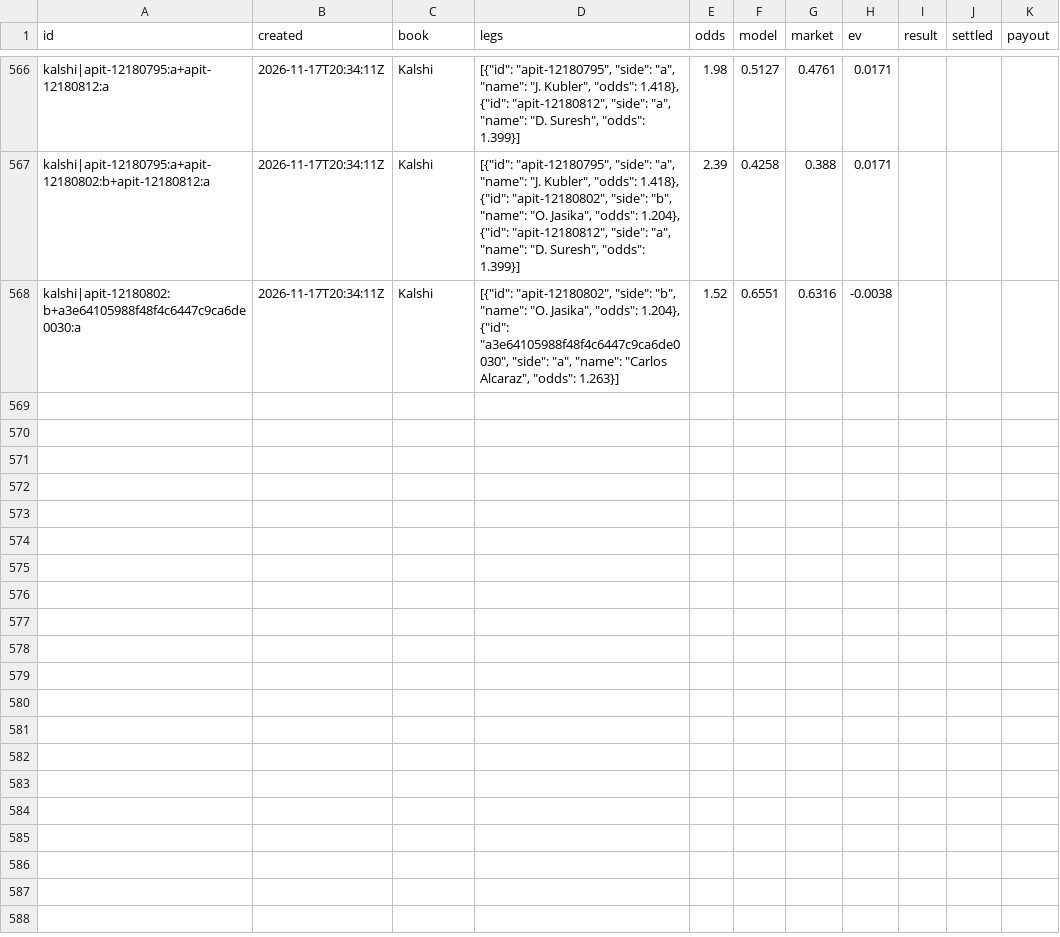
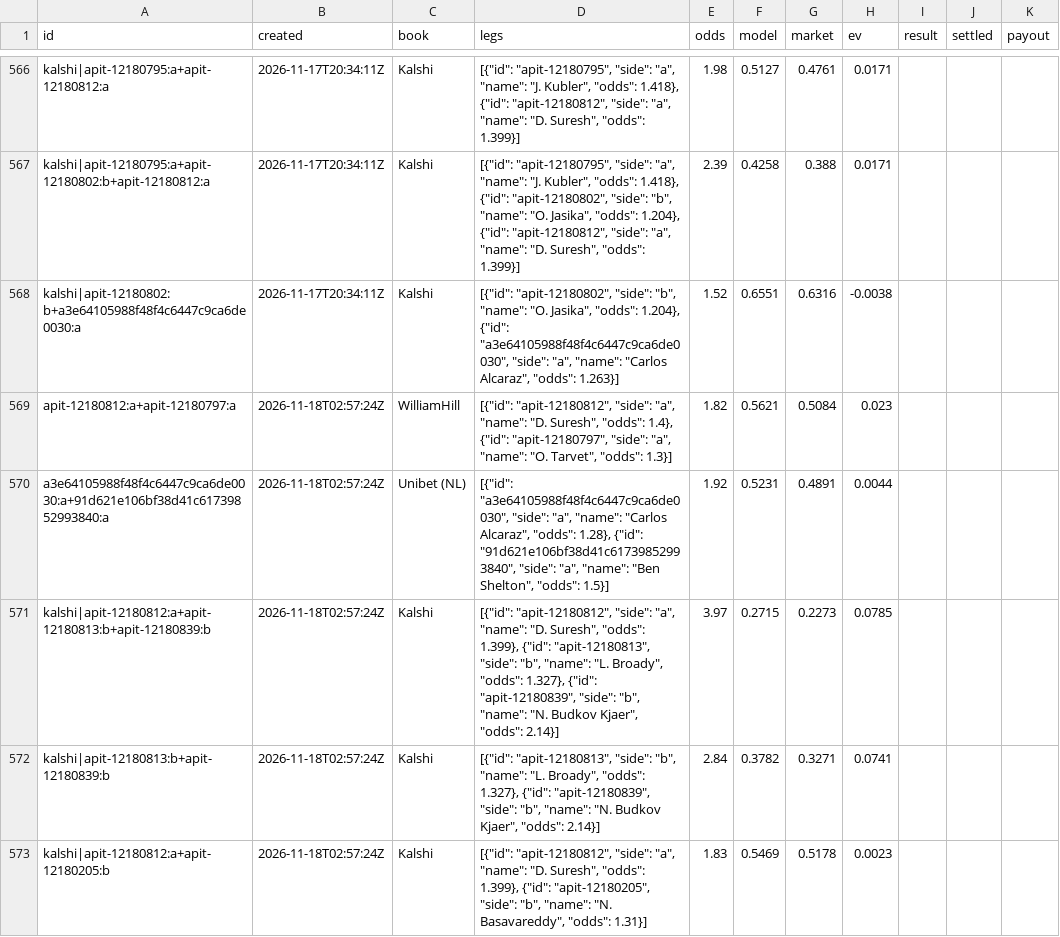
Before and after one commit to MoussaK1379/tennis-odds-engine, a CSV file: history/parlays.csv, drawn as a sheet; only a part is shown, gaps mark what is left out; the diff names each change by its address in the sheet, - before the commit and + after, or states it on an @@ line.

```diff
--- a/history/parlays.csv
+++ b/history/parlays.csv
+row 569: apit-12180812:a+apit-12180797:a | 2026-11-18T02:57:24Z | WilliamHill | [{"id": "apit-12180812", "side": "a", "name": "D. Suresh", "odds": 1.4}, {"id": "apit-12180797", "side": "a", "name": "O. Tarvet", "odds": 1.3}] | 1.82 | 0.5621 | 0.5084 | 0.023
+row 570: a3e64105988f48f4c6447c9ca6de0030:a+91d621e106bf38d41c61739852993840:a | 2026-11-18T02:57:24Z | Unibet (NL) | [{"id": "a3e64105988f48f4c6447c9ca6de0030", "side": "a", "name": "Carlos Alcaraz", "odds": 1.28}, {"id": "91d621e106bf38d41c61739852993840", "side": "a", "name": "Ben Shelton", "odds": 1.5}] | 1.92 | 0.5231 | 0.4891 | 0.0044
+row 571: kalshi|apit-12180812:a+apit-12180813:b+apit-12180839:b | 2026-11-18T02:57:24Z | Kalshi | [{"id": "apit-12180812", "side": "a", "name": "D. Suresh", "odds": 1.399}, {"id": "apit-12180813", "side": "b", "name": "L. Broady", "odds": 1.327}, {"id": "apit-12180839", "side": "b", "name": "N. Budkov Kjaer", "odds": 2.14}] | 3.97 | 0.2715 | 0.2273 | 0.0785
+row 572: kalshi|apit-12180813:b+apit-12180839:b | 2026-11-18T02:57:24Z | Kalshi | [{"id": "apit-12180813", "side": "b", "name": "L. Broady", "odds": 1.327}, {"id": "apit-12180839", "side": "b", "name": "N. Budkov Kjaer", "odds": 2.14}] | 2.84 | 0.3782 | 0.3271 | 0.0741
+row 573: kalshi|apit-12180812:a+apit-12180205:b | 2026-11-18T02:57:24Z | Kalshi | [{"id": "apit-12180812", "side": "a", "name": "D. Suresh", "odds": 1.399}, {"id": "apit-12180205", "side": "b", "name": "N. Basavareddy", "odds": 1.31}] | 1.83 | 0.5469 | 0.5178 | 0.0023
```
Also changed, not shown: history/predictions.csv, 1 other file.
